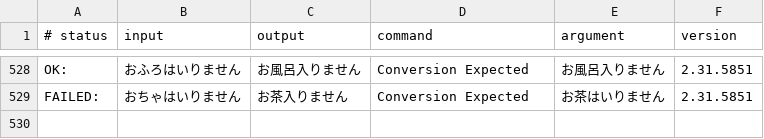
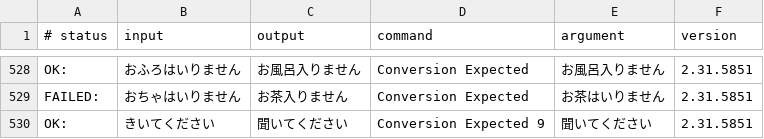
Before and after one commit to kimata1007/mozc-wai, a TSV file: src/data/dictionary_oss/evaluation.tsv, drawn as a sheet; only a part is shown, gaps mark what is left out; the diff names each change by its address in the sheet, - before the commit and + after, or states it on an @@ line.

Commit message:
Add a test regression test: "きいてください" -> "聞いてください".
#typingquality

PiperOrigin-RevId: 790590360

```diff
--- a/src/data/dictionary_oss/evaluation.tsv
+++ b/src/data/dictionary_oss/evaluation.tsv
+row 530: OK: | きいてください | 聞いてください | Conversion Expected 9 | 聞いてください | 2.31.5851
```
Also changed, not shown: 1 other file.
